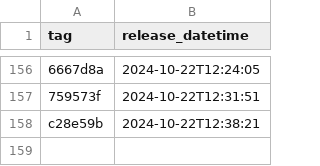
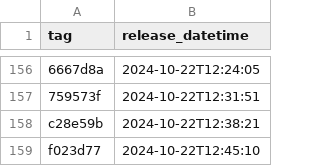
Before and after one commit to NHSDigital/electronic-prescription-service-account-resources, a CSV file: _data/dev-lambda_lambda-resources_deployments.csv, drawn as a sheet; only a part is shown, gaps mark what is left out; the diff names each change by its address in the sheet, - before the commit and + after, or states it on an @@ line.

```diff
--- a/_data/dev-lambda_lambda-resources_deployments.csv
+++ b/_data/dev-lambda_lambda-resources_deployments.csv
+row 159: f023d77 | 2024-10-22T12:45:10
```
Also changed, not shown: 1 other file.
